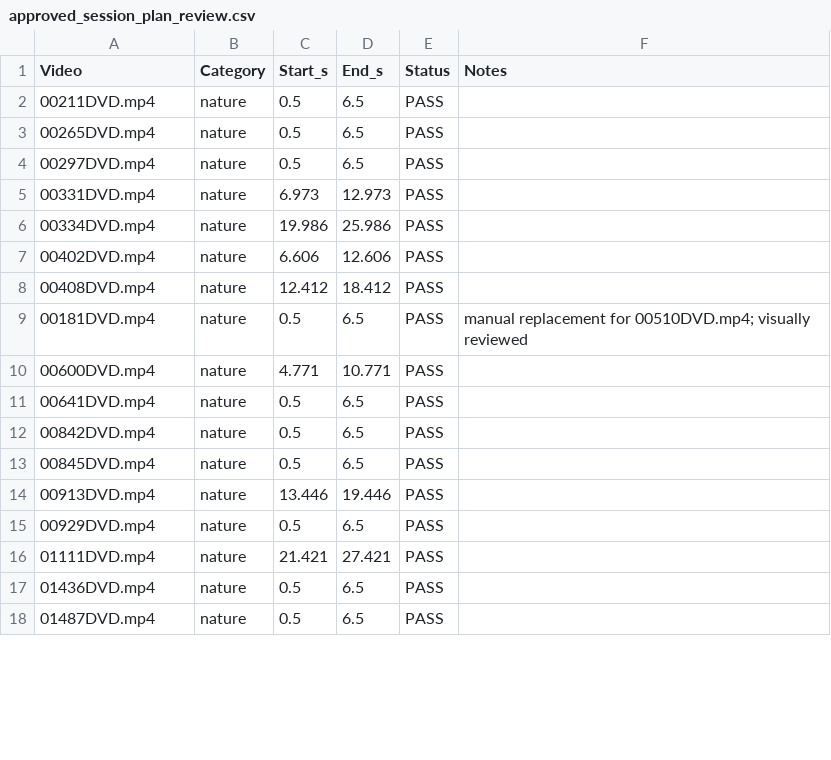
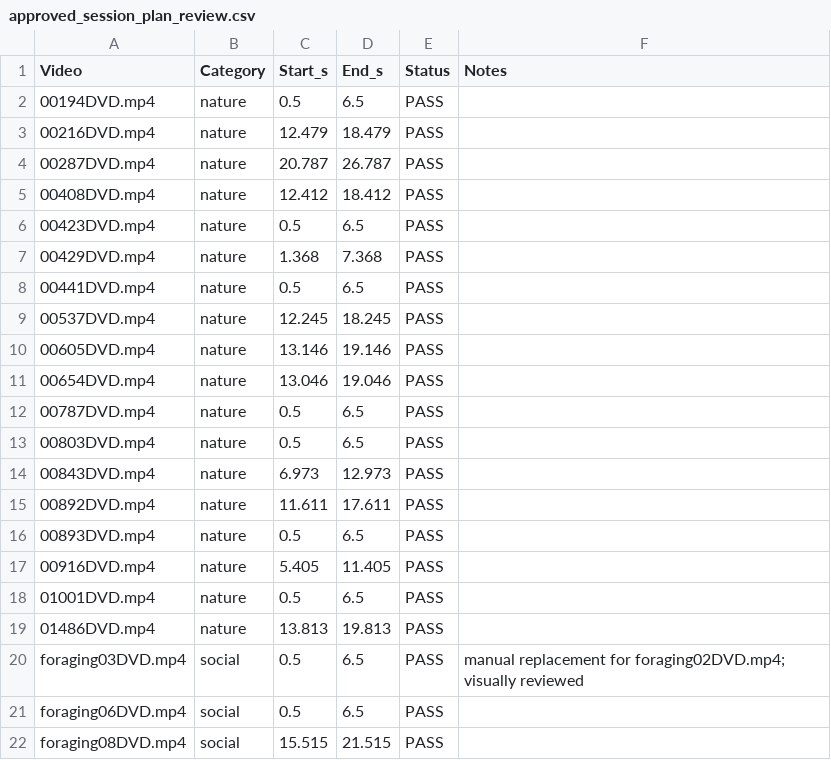
Before and after one commit to Qu1ncyRy4n/cclab_movie_project, a CSV file: Code/exp00_pilot_interleave/approved_session_plan_review.csv, drawn as a sheet; only a part is shown; the diff covers the shown part only.

```diff
--- a/Code/exp00_pilot_interleave/approved_session_plan_review.csv
+++ b/Code/exp00_pilot_interleave/approved_session_plan_review.csv
@@ -2,17 +2,21 @@
-"00211DVD.mp4","nature","0.5","6.5","PASS",""
-"00265DVD.mp4","nature","0.5","6.5","PASS",""
-"00297DVD.mp4","nature","0.5","6.5","PASS",""
-"00331DVD.mp4","nature","6.973","12.973","PASS",""
-"00334DVD.mp4","nature","19.986","25.986","PASS",""
-"00402DVD.mp4","nature","6.606","12.606","PASS",""
+"00194DVD.mp4","nature","0.5","6.5","PASS",""
+"00216DVD.mp4","nature","12.479","18.479","PASS",""
+"00287DVD.mp4","nature","20.787","26.787","PASS",""
 "00408DVD.mp4","nature","12.412","18.412","PASS",""
-"00181DVD.mp4","nature","0.5","6.5","PASS","manual replacement for 00510DVD.mp4; visually reviewed"
-"00600DVD.mp4","nature","4.771","10.771","PASS",""
-"00641DVD.mp4","nature","0.5","6.5","PASS",""
-"00842DVD.mp4","nature","0.5","6.5","PASS",""
-"00845DVD.mp4","nature","0.5","6.5","PASS",""
-"00913DVD.mp4","nature","13.446","19.446","PASS",""
-"00929DVD.mp4","nature","0.5","6.5","PASS",""
-"01111DVD.mp4","nature","21.421","27.421","PASS",""
-"01436DVD.mp4","nature","0.5","6.5","PASS",""
-"01487DVD.mp4","nature","0.5","6.5","PASS",""
+"00423DVD.mp4","nature","0.5","6.5","PASS",""
+"00429DVD.mp4","nature","1.368","7.368","PASS",""
+"00441DVD.mp4","nature","0.5","6.5","PASS",""
+"00537DVD.mp4","nature","12.245","18.245","PASS",""
+"00605DVD.mp4","nature","13.146","19.146","PASS",""
+"00654DVD.mp4","nature","13.046","19.046","PASS",""
+"00787DVD.mp4","nature","0.5","6.5","PASS",""
+"00803DVD.mp4","nature","0.5","6.5","PASS",""
+"00843DVD.mp4","nature","6.973","12.973","PASS",""
+"00892DVD.mp4","nature","11.611","17.611","PASS",""
+"00893DVD.mp4","nature","0.5","6.5","PASS",""
+"00916DVD.mp4","nature","5.405","11.405","PASS",""
+"01001DVD.mp4","nature","0.5","6.5","PASS",""
+"01486DVD.mp4","nature","13.813","19.813","PASS",""
+"foraging03DVD.mp4","social","0.5","6.5","PASS","manual replacement for foraging02DVD.mp4; visually reviewed"
+"foraging06DVD.mp4","social","0.5","6.5","PASS",""
+"foraging08DVD.mp4","social","15.515","21.515","PASS",""
```
Also changed, not shown: 4 added rows, 8 removed rows and 10 edited cells elsewhere in this file, Code/exp00_pilot_interleave/approved_session_plan.csv, 1 other file.
